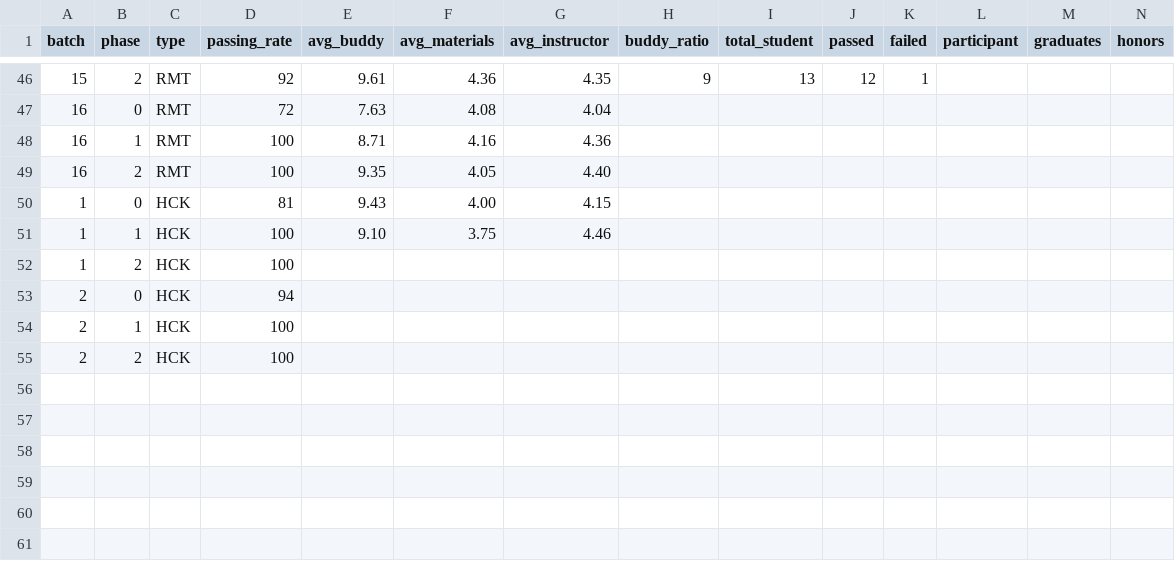
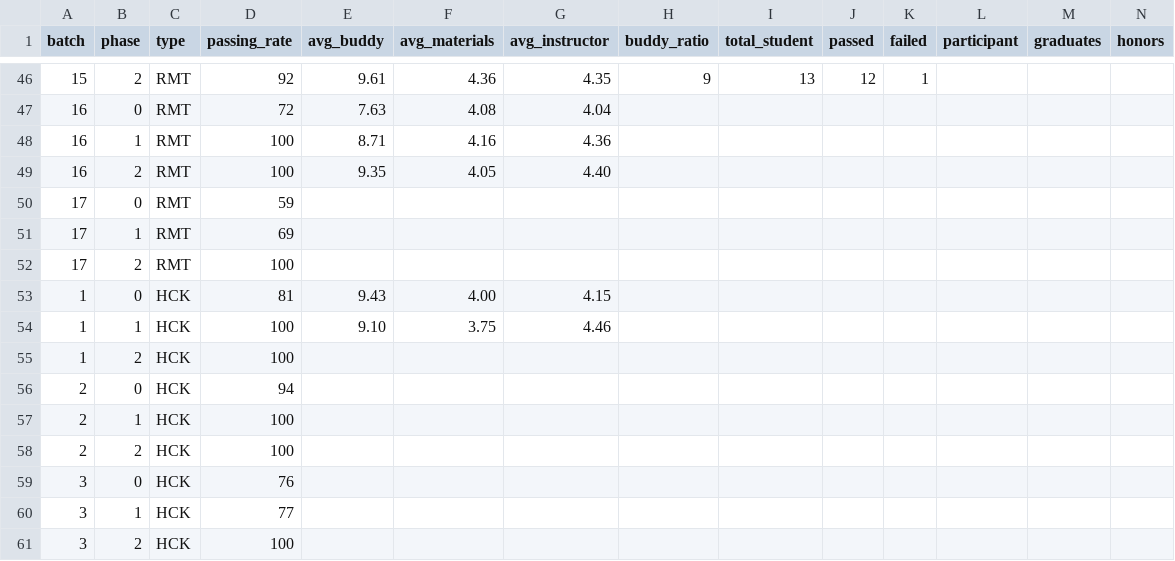
Before and after one commit to ardhiraka/FTDS_dashboard, a CSV file: ds_program_data - Sheet1.csv, drawn as a sheet; only a part is shown, gaps mark what is left out; rows hold the shown columns only; the diff names each change by its address in the sheet, - before the commit and + after, or states it on an @@ line.

Commit message:
update data

```diff
--- a/ds_program_data - Sheet1.csv
+++ b/ds_program_data - Sheet1.csv
+row 50: 17 | 0 | RMT | 59
+row 51: 17 | 1 | RMT | 69
+row 52: 17 | 2 | RMT | 100
+row 59: 3 | 0 | HCK | 76
+row 60: 3 | 1 | HCK | 77
+row 61: 3 | 2 | HCK | 100
```
